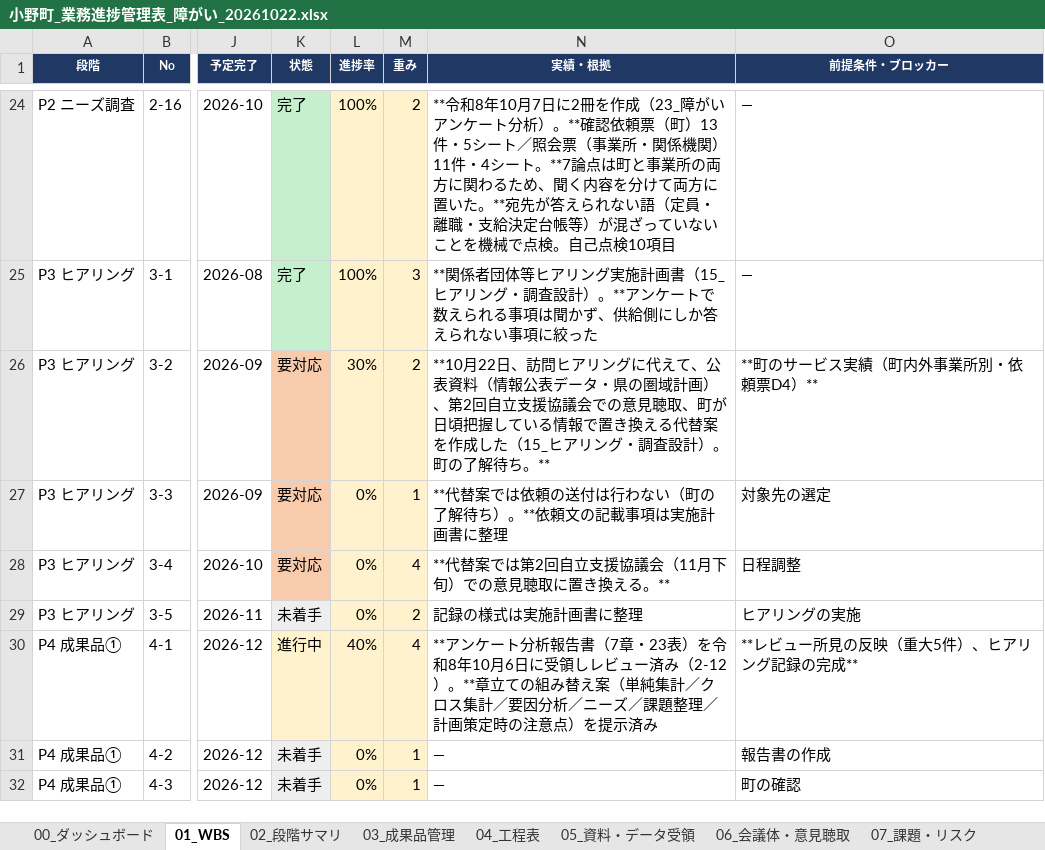
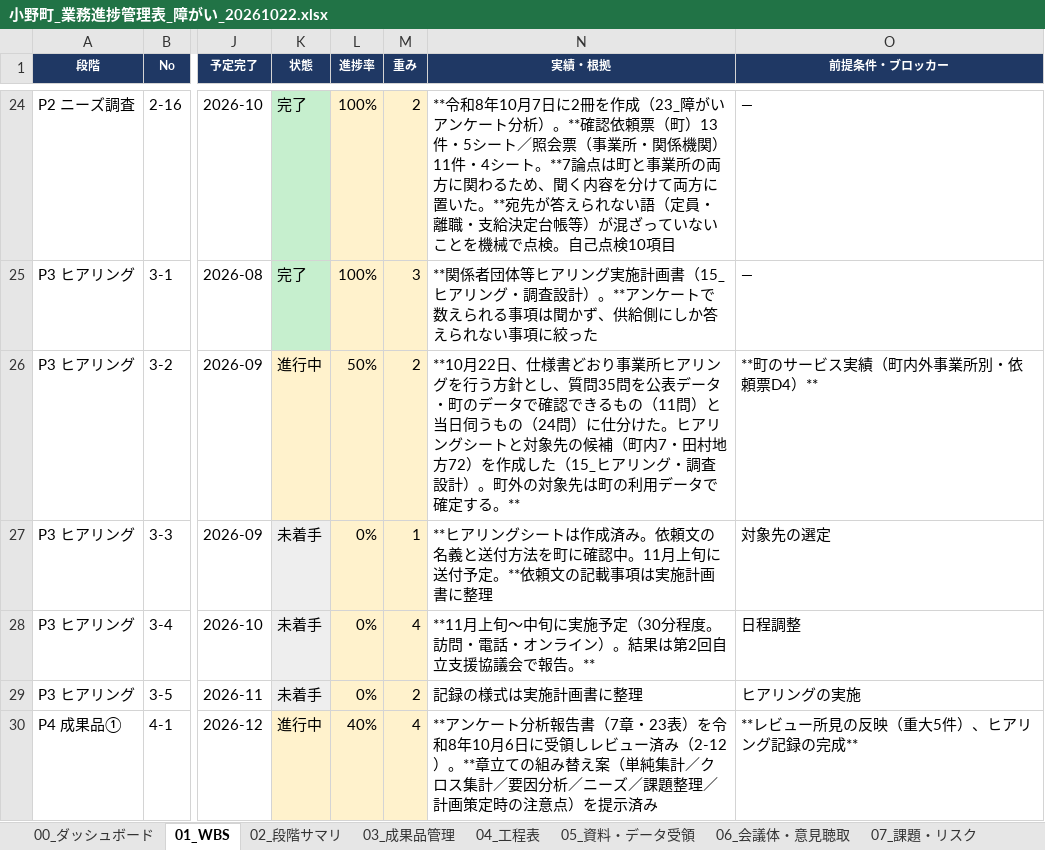
Before and after one commit to ryowakayama-gif/repository, an Excel workbook: 小野町_引継ぎ_整理済/17_業務進捗管理/小野町_業務進捗管理表_障がい_20261022.xlsx, sheet 01_WBS, drawn as a sheet; only a part is shown, gaps mark what is left out; the shorter side is filled out with more unchanged rows; values as stored, in another font and other column widths than the file's, no borders; conditional formats not drawn; the diff names each change by its address in the sheet, - before the commit and + after, or states it on an @@ line.

```diff
--- a/小野町_引継ぎ_整理済/17_業務進捗管理/小野町_業務進捗管理表_障がい_20261022.xlsx (sheet 01_WBS)
+++ b/小野町_引継ぎ_整理済/17_業務進捗管理/小野町_業務進捗管理表_障がい_20261022.xlsx (sheet 01_WBS)
-K26 (状態): 要対応
+K26 (状態): 進行中
-K26 fill: #F8CBAD
+K26 fill: #FFF2CC
-L26 (進捗率): 30%
+L26 (進捗率): 50%
-N26 (実績・根拠): …月22日、訪問ヒアリングに代えて、公表資料（情報公表データ・県の圏域計画）、第2回自立支援協議会での意見聴取、町が日頃把握している情報で置き換える代替案を作成した（15_ヒアリング・調査設計）。町の了解待ち。**
+N26 (実績・根拠): …月22日、仕様書どおり事業所ヒアリングを行う方針とし、質問35問を公表データ・町のデータで確認できるもの（11問）と当日伺うもの（24問）に仕分けた。ヒアリングシートと対象先の候補（町内7・田村地方72）を作成した（15_ヒアリング・調査設計）。町外の対象先は町の利用データで確定する。**
-K27:K28 (状態): 要対応
+K27:K28 (状態): 未着手
-K27:K28 fill: #F8CBAD
+K27:K28 fill: #EEEEEE
-N27 (実績・根拠): **代替案では依頼の送付は行わない（町の了解待ち）。**依頼…
+N27 (実績・根拠): **ヒアリングシートは作成済み。依頼文の名義と送付方法を町に確認中。11月上旬に送付予定。**依頼…
-N28 (実績・根拠): **代替案では第2回自立支援協議会（11月下旬）での意見聴取に置き換える。**
+N28 (実績・根拠): **11月上旬〜中旬に実施予定（30分程度。訪問・電話・オンライン）。結果は第2回自立支援協議会で報告。**
```
Also changed, not shown: sheet 11_進捗の乖離, sheet 00_ダッシュボード, 小野町_引継ぎ_整理済/17_業務進捗管理/小野町_業務進捗管理表_高齢者_20261022.xlsx, 12 other files.
